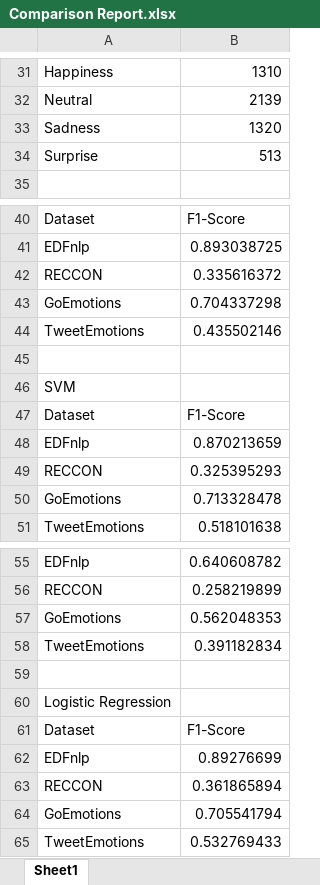
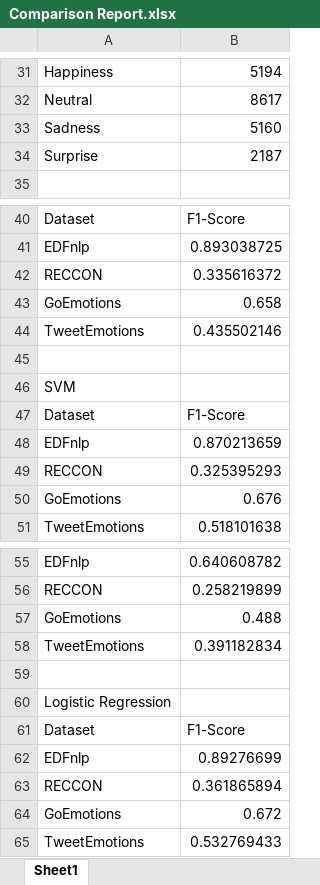
Before and after one commit to XavierTan06/CDS_Project, an Excel workbook: output/Comparison Report.xlsx, sheet Sheet1, drawn as a sheet; only a part is shown, gaps mark what is left out; values as stored, in another font and other column widths than the file's, no borders; charts and pictures not drawn; the diff covers the shown part only; the diff names each change by its address in the sheet, - before the commit and + after, or states it on an @@ line.

```diff
--- a/output/Comparison Report.xlsx (sheet Sheet1)
+++ b/output/Comparison Report.xlsx (sheet Sheet1)
-B31: 1310
+B31: 5194
-B32: 2139
+B32: 8617
-B33: 1320
+B33: 5160
-B34: 513
+B34: 2187
-B43: 0.704337298
+B43: 0.658
-B50: 0.713328478
+B50: 0.676
-B57: 0.562048353
+B57: 0.488
-B64: 0.705541794
+B64: 0.672
```
Also changed, not shown: 1 added row, 1 removed row and 20 edited cells elsewhere in this sheet, charts or pictures.
